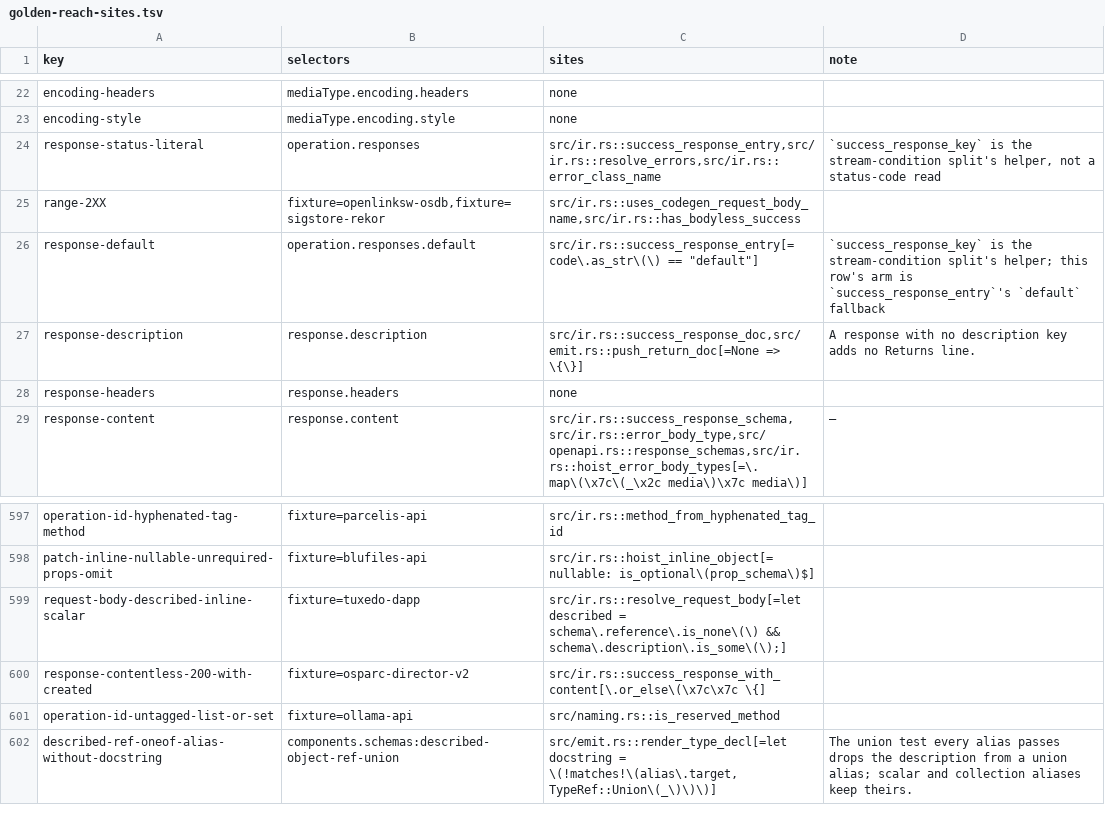
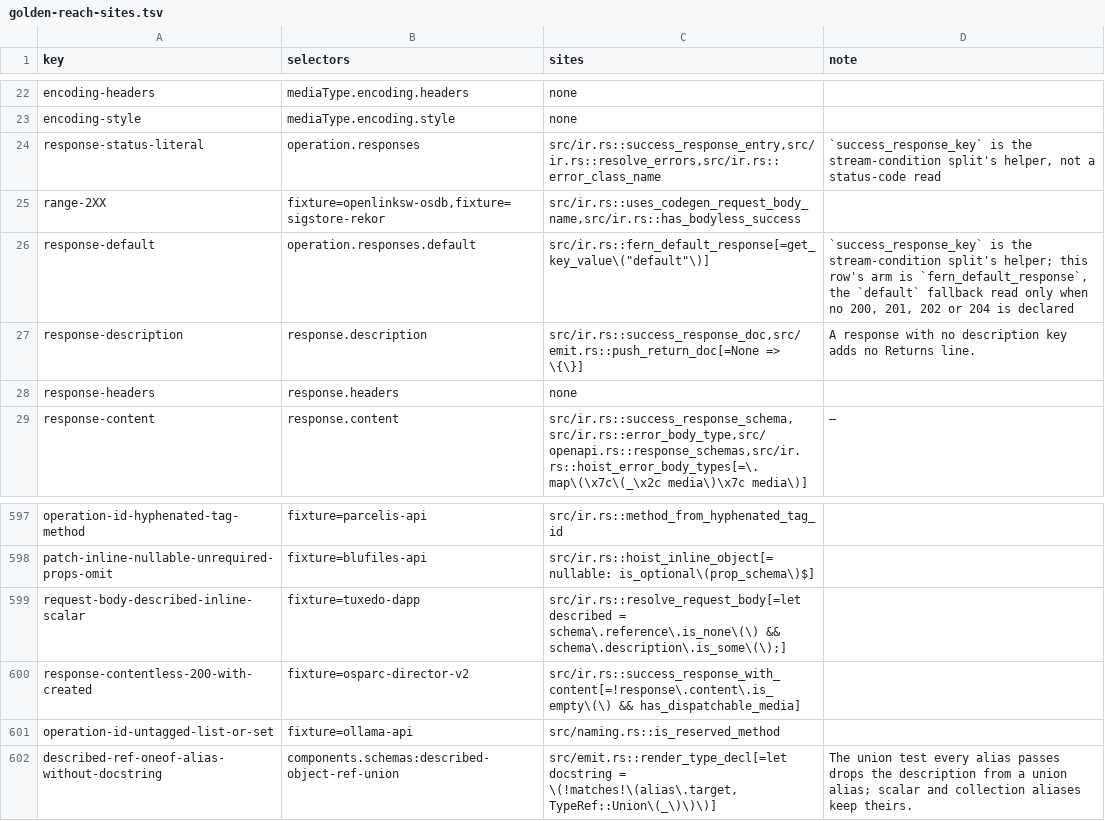
Before and after one commit to nickderobertis/crozier, a TSV file: docs/openapi-surface/golden-reach-sites.tsv, drawn as a sheet; only a part is shown, gaps mark what is left out.

```diff
--- a/docs/openapi-surface/golden-reach-sites.tsv
+++ b/docs/openapi-surface/golden-reach-sites.tsv
@@ -25,3 +25,3 @@ response-status-literal	operation.responses	src/ir.rs::success_response_entry,sr
 range-2XX	fixture=openlinksw-osdb,fixture=sigstore-rekor	src/ir.rs::uses_codegen_request_body_name,src/ir.rs::has_bodyless_success	
-response-default	operation.responses.default	src/ir.rs::success_response_entry[=code\.as_str\(\) == "default"]	`success_response_key` is the stream-condition split's helper; this row's arm is `success_response_entry`'s `default` fallback
+response-default	operation.responses.default	src/ir.rs::fern_default_response[=get_key_value\("default"\)]	`success_response_key` is the stream-condition split's helper; this row's arm is `fern_default_response`, the `default` fallback read only when no 200, 201, 202 or 204 is declared
 response-description	response.description	src/ir.rs::success_response_doc,src/emit.rs::push_return_doc[=None => \{\}]	A response with no description key adds no Returns line.
@@ -599,3 +599,3 @@ patch-inline-nullable-unrequired-props-omit	fixture=blufiles-api	src/ir.rs::hois
 request-body-described-inline-scalar	fixture=tuxedo-dapp	src/ir.rs::resolve_request_body[=let described = schema\.reference\.is_none\(\) && schema\.description\.is_some\(\);]	
-response-contentless-200-with-created	fixture=osparc-director-v2	src/ir.rs::success_response_with_content[\.or_else\(\x7c\x7c \{]	
+response-contentless-200-with-created	fixture=osparc-director-v2	src/ir.rs::success_response_with_content[=!response\.content\.is_empty\(\) && has_dispatchable_media]	
 operation-id-untagged-list-or-set	fixture=ollama-api	src/naming.rs::is_reserved_method	
```
